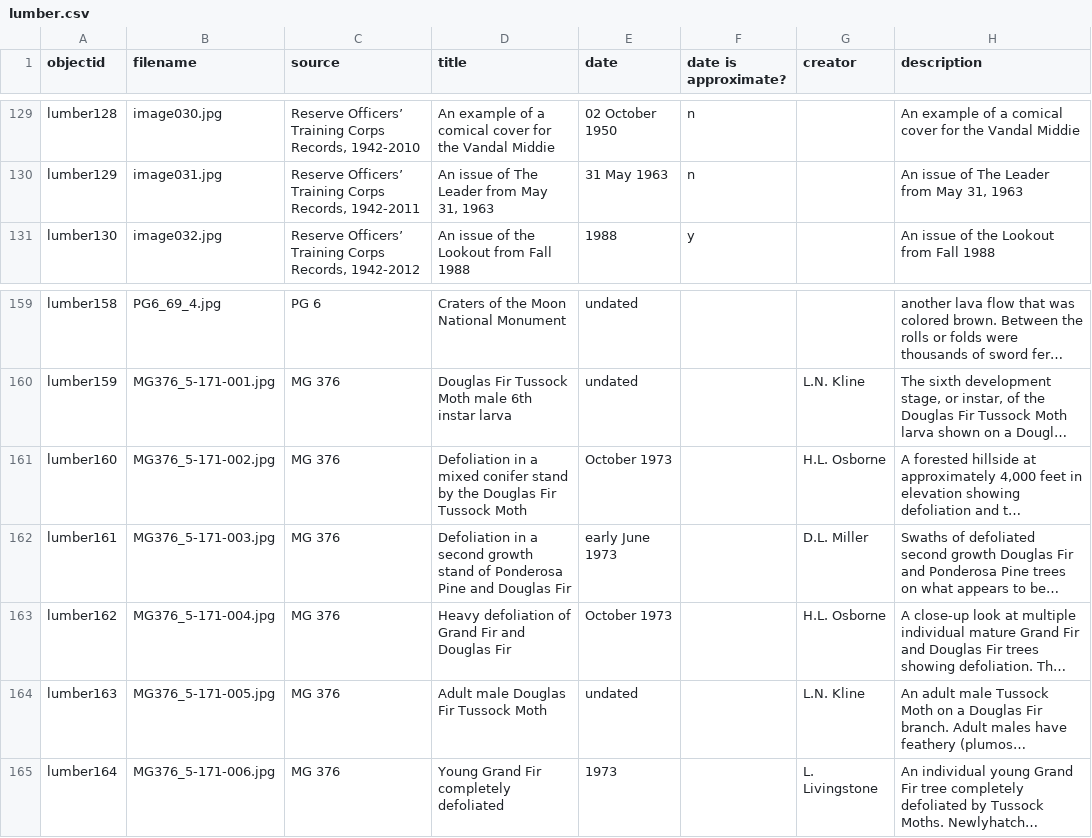
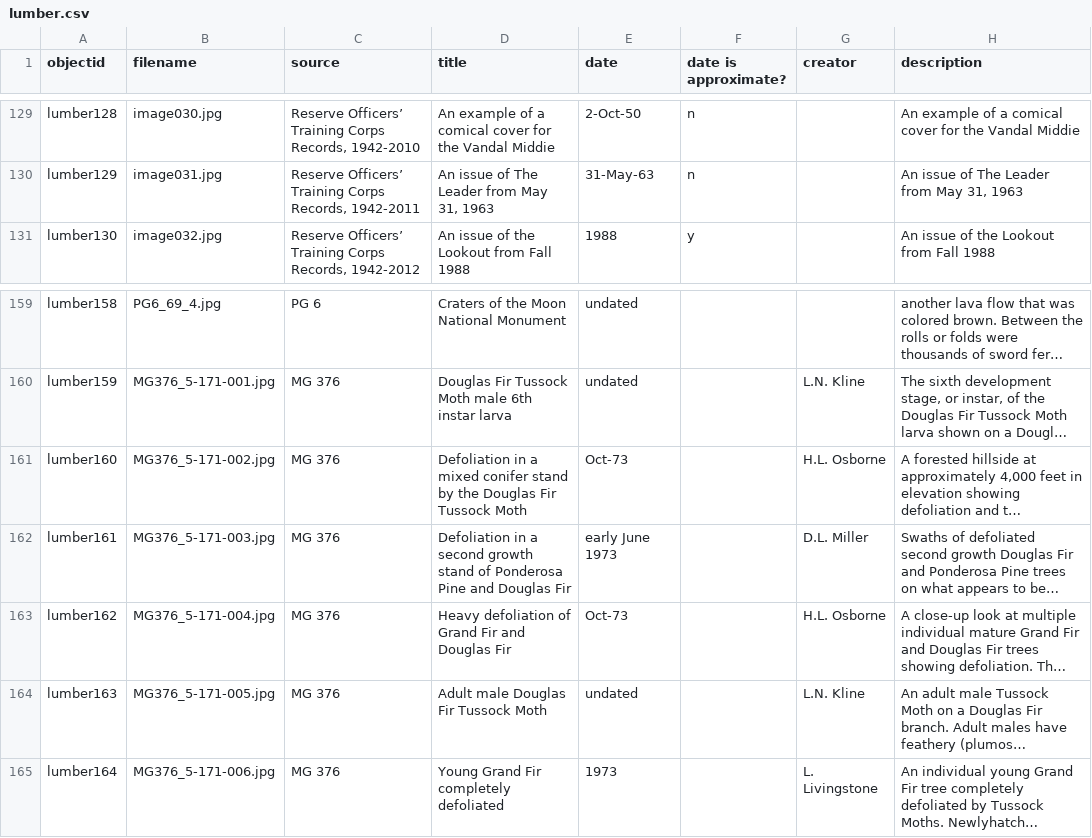
Before and after one commit to uidaholib/spec-lumber, a CSV file: _data/lumber.csv, drawn as a sheet; only a part is shown, gaps mark what is left out; long unchanged cells end in …; the diff covers the shown part only; the diff names each change by its address in the sheet, - before the commit and + after, or states it on an @@ line.

```diff
--- a/_data/lumber.csv
+++ b/_data/lumber.csv
-E129 (date): 02 October 1950
+E129 (date): 2-Oct-50
-E130 (date): 31 May 1963
+E130 (date): 31-May-63
-E161 (date): October 1973
+E161 (date): Oct-73
-E163 (date): October 1973
+E163 (date): Oct-73
```
Also changed, not shown: 47 edited cells elsewhere in this file.
